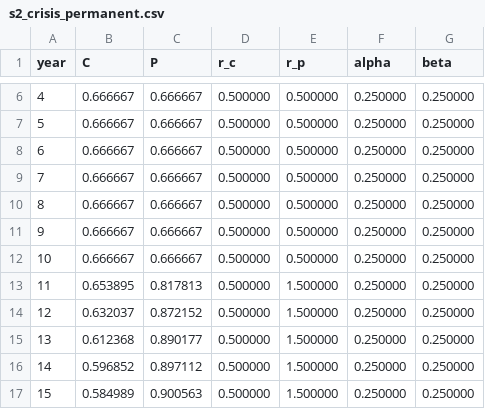
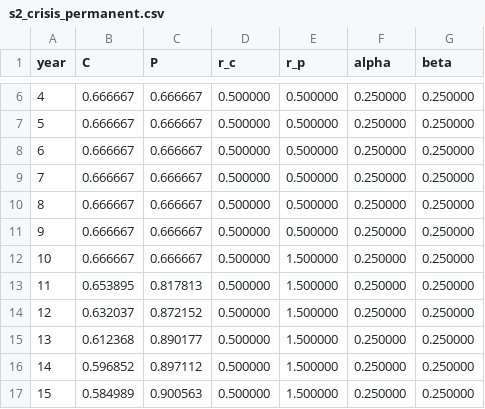
Before and after one commit to nissmogt/superborg, a CSV file: experiments/russell_impulses/results/s2_crisis_permanent.csv, drawn as a sheet; only a part is shown, gaps mark what is left out.

```diff
--- a/experiments/russell_impulses/results/s2_crisis_permanent.csv
+++ b/experiments/russell_impulses/results/s2_crisis_permanent.csv
@@ -11,3 +11,3 @@ year,C,P,r_c,r_p,alpha,beta
 9,0.666667,0.666667,0.500000,0.500000,0.250000,0.250000
-10,0.666667,0.666667,0.500000,0.500000,0.250000,0.250000
+10,0.666667,0.666667,0.500000,1.500000,0.250000,0.250000
 11,0.653895,0.817813,0.500000,1.500000,0.250000,0.250000
```
Also changed, not shown: experiments/russell_impulses/results/s1_crisis_passes.csv, experiments/russell_impulses/results/s3_displacement.csv, 6 other files.
